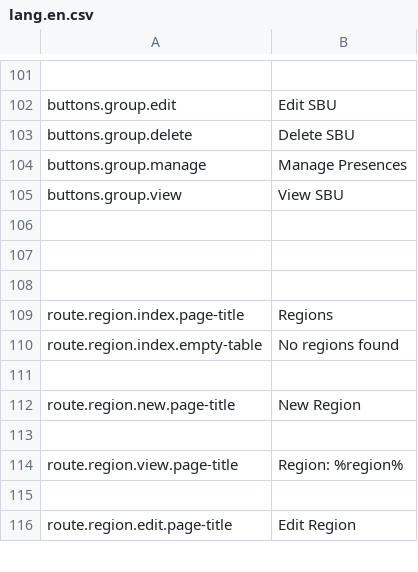
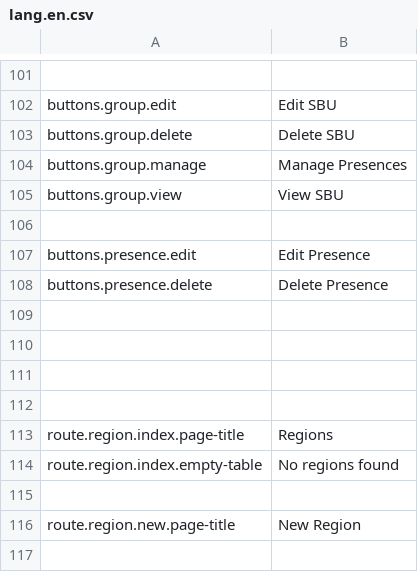
Before and after one commit to outlandishideas/social-monitor, a CSV file: languages/lang.en.csv, drawn as a sheet; only a part is shown, gaps mark what is left out; the shorter side is filled out with more unchanged rows; the diff covers the shown part only.

Commit message:
Using standard 'route.' prefix on presence translation keys

```diff
--- a/languages/lang.en.csv
+++ b/languages/lang.en.csv
@@ -106,2 +106,6 @@
 
+"buttons.presence.edit";"Edit Presence"
+"buttons.presence.delete";"Delete Presence"
+
+
 
```
Also changed, not shown: 19 added rows, 23 removed rows and 24 edited cells elsewhere in this file, 5 other files.
